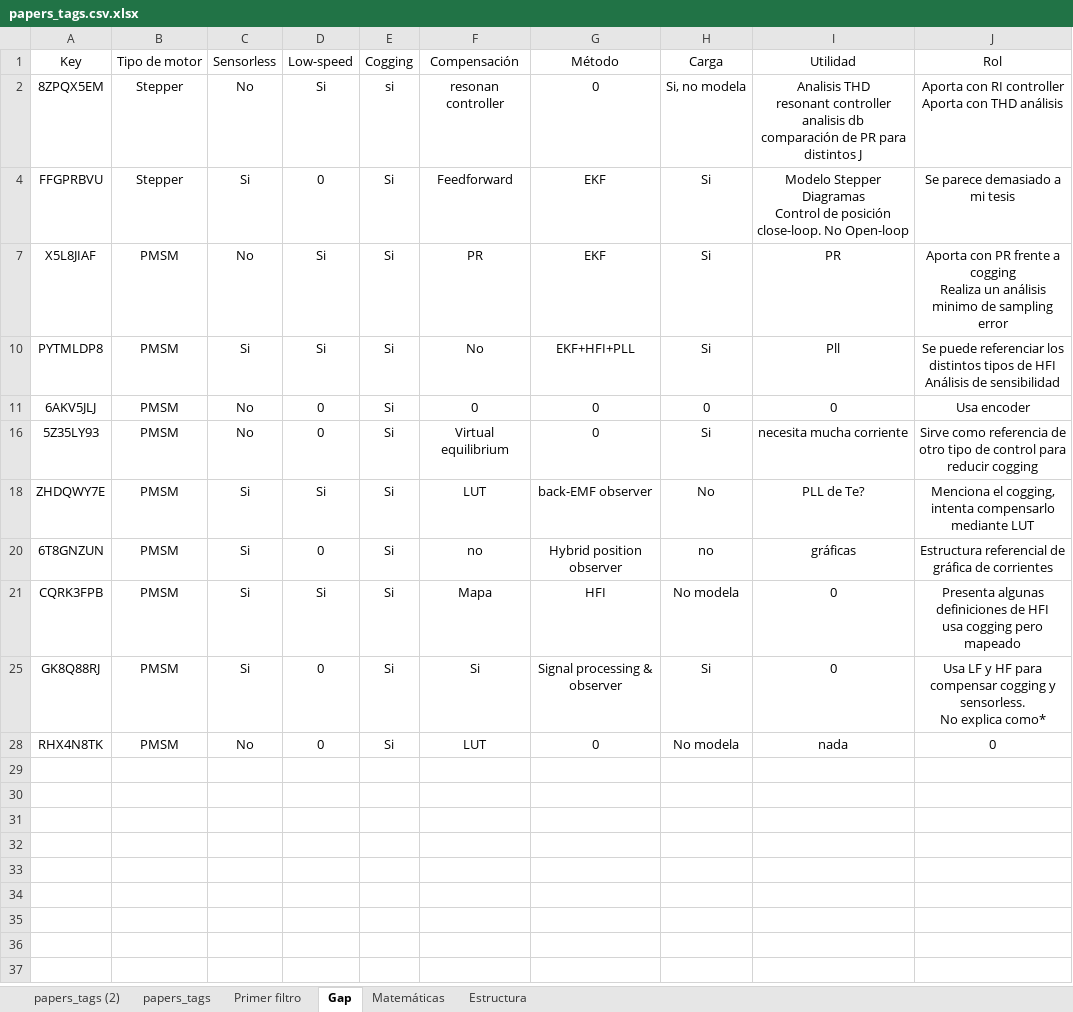
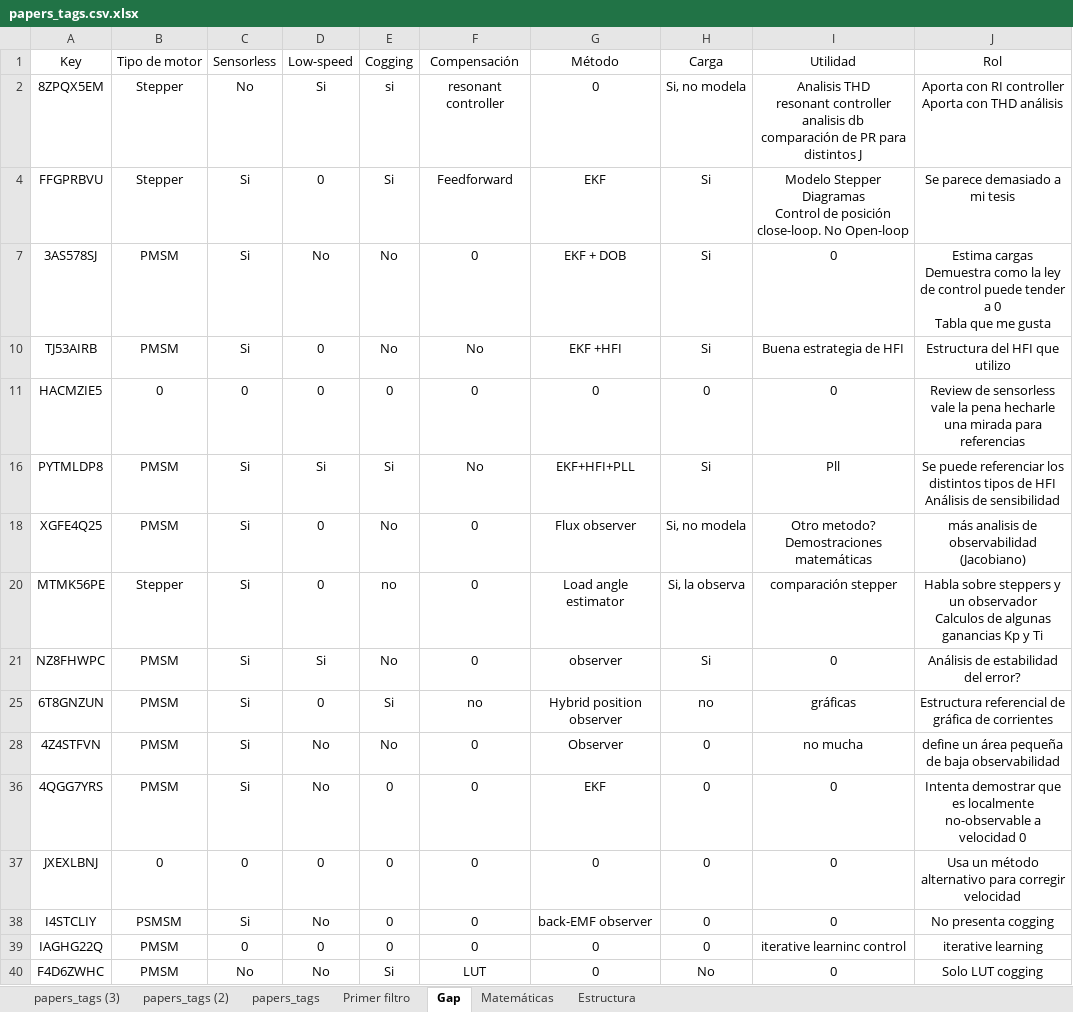
Before and after one commit to shredia/Control-Robusto, an Excel workbook: Documento/papers_tags.csv.xlsx, sheet Gap, drawn as a sheet; values as stored, in another font and other column widths than the file's, no borders; table styles not drawn; removed rows and columns are numbered as before the commit, all else as after; ↵ is a line break in a cell; the diff names each change by its address in the sheet, - before the commit and + after, or states it on an @@ line.

```diff
--- a/Documento/papers_tags.csv.xlsx (sheet Gap)
+++ b/Documento/papers_tags.csv.xlsx (sheet Gap)
+sheet tab: papers_tags (3)
-F2: resonan controller
+F2: resonant controller
@@ row 7 hidden: X5L8JIAF | PMSM | No | Si | Si | PR | EKF | Si | PR | Aporta con PR frente a cogging ↵ Realiza un análisis minimo de sampling error @@
@@ row 7 unhidden: 3AS578SJ | PMSM | Si | No | No | 0 | EKF + DOB | Si | 0 | Estima cargas ↵ Demuestra como la ley de control puede tender a 0 ↵ Tabla que me gusta @@
@@ row 10 unhidden: TJ53AIRB | PMSM | Si | 0 | No | No | EKF +HFI | Si | Buena estrategia de HFI | Estructura del HFI que utilizo @@
@@ row 11 unhidden: HACMZIE5 | 0 | 0 | 0 | 0 | 0 | 0 | 0 | 0 | Review de sensorless ↵ vale la pena hecharle una mirada para referencias @@
@@ row 11 hidden: 6AKV5JLJ | PMSM | No | 0 | Si | 0 | 0 | 0 | 0 | Usa encoder @@
@@ row 16 hidden: 5Z35LY93 | PMSM | No | 0 | Si | Virtual equilibrium | 0 | Si | necesita mucha corriente | Sirve como referencia de otro tipo de control para reducir cogging @@
@@ row 18 hidden: ZHDQWY7E | PMSM | Si | Si | Si | LUT | back-EMF observer | No | PLL de Te? | Menciona el cogging, intenta compensarlo mediante LUT @@
+row 18: XGFE4Q25 | PMSM | Si | 0 | No | 0 | Flux observer | Si, no modela | Otro metodo? ↵ Demostraciones matemáticas | más analisis de observabilidad (Jacobiano)
@@ row 20 unhidden: MTMK56PE | Stepper | Si | 0 | no | 0 | Load angle estimator | Si, la observa | comparación stepper | Habla sobre steppers y un observador ↵ Calculos de algunas ganancias Kp y Ti @@
@@ row 21 unhidden: NZ8FHWPC | PMSM | Si | Si | No | 0 | observer | Si | 0 | Análisis de estabilidad del error? @@
@@ row 21 hidden: CQRK3FPB | PMSM | Si | Si | Si | Mapa | HFI | No modela | 0 | Presenta algunas definiciones de HFI ↵ usa cogging pero mapeado @@
@@ row 25 hidden: GK8Q88RJ | PMSM | Si | 0 | Si | Si | Signal processing & observer | Si | 0 | Usa LF y HF para compensar cogging y sensorless. ↵ No explica como* @@
@@ row 28 unhidden: 4Z4STFVN | PMSM | Si | No | No | 0 | Observer | 0 | no mucha | define un área pequeña de baja observabilidad @@
@@ row 36 unhidden: 4QGG7YRS | PMSM | Si | No | 0 | 0 | EKF | 0 | 0 | Intenta demostrar que es localmente no-observable a velocidad 0 @@
@@ row 37 unhidden: JXEXLBNJ | 0 | 0 | 0 | 0 | 0 | 0 | 0 | 0 | Usa un método alternativo para corregir velocidad @@
@@ row 38 unhidden: I4STCLIY | PSMSM | Si | No | 0 | 0 | back-EMF observer | 0 | 0 | No presenta cogging @@
@@ row 39 unhidden: IAGHG22Q | PMSM | 0 | 0 | 0 | 0 | 0 | 0 | iterative learninc control | iterative learning @@
-A40: RHX4N8TK
+A40: F4D6ZWHC
-D40: 0
+D40: No
-H40: No modela
+H40: No
-I40: nada
+I40: 0
-J40: 0
+J40: Solo LUT cogging
```
Also changed, not shown: sheet Primer filtro, sheet papers_tags, sheet Matemáticas, sheet Estructura, hidden cells, 32 other files.
